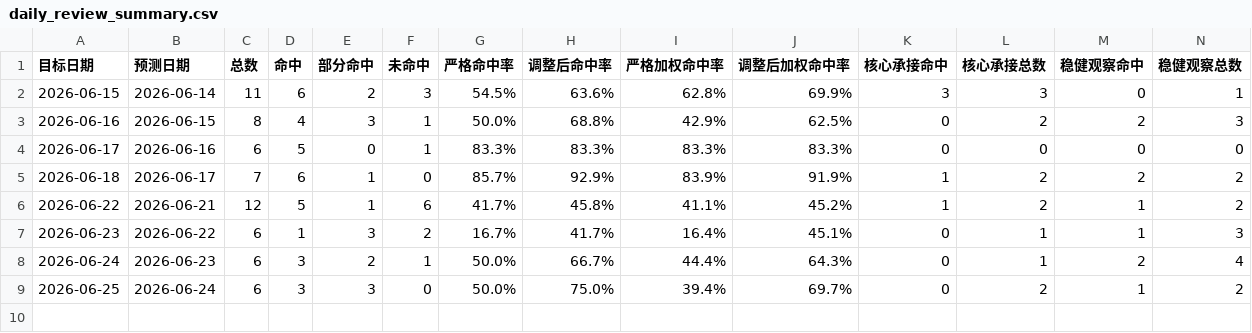
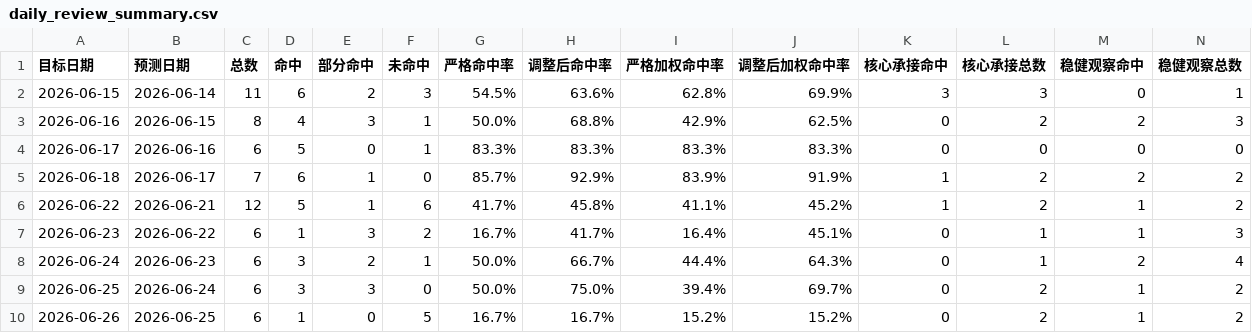
Before and after one commit to yuey4654-ux/stock, a CSV file: prediction_tracking/daily_review_summary.csv, drawn as a sheet; only a part is shown; rows hold the shown columns only; the diff names each change by its address in the sheet, - before the commit and + after, or states it on an @@ line.

Commit message:
Daily project backup 2026-06-26

```diff
--- a/prediction_tracking/daily_review_summary.csv
+++ b/prediction_tracking/daily_review_summary.csv
+row 10: 2026-06-26 | 2026-06-25 | 6 | 1 | 0 | 5 | 16.7% | 16.7% | 15.2% | 15.2% | 0 | 2 | 1 | 2
```
Also changed, not shown: prediction_tracking/rule_based_daily_summary.csv, 6 other files.
